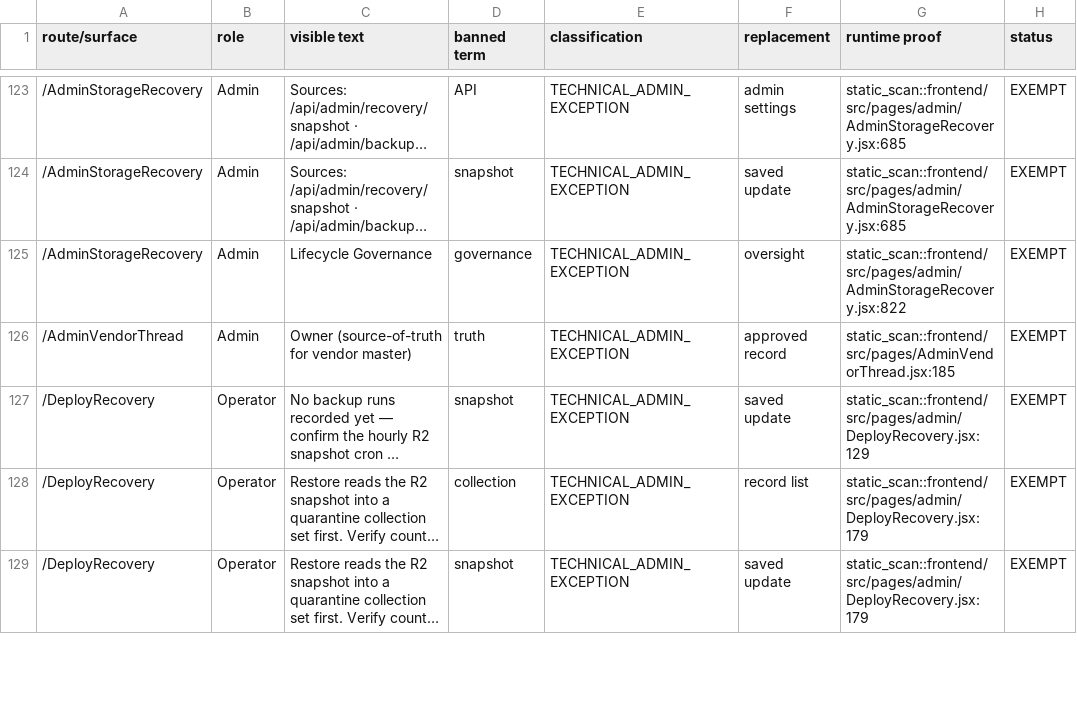
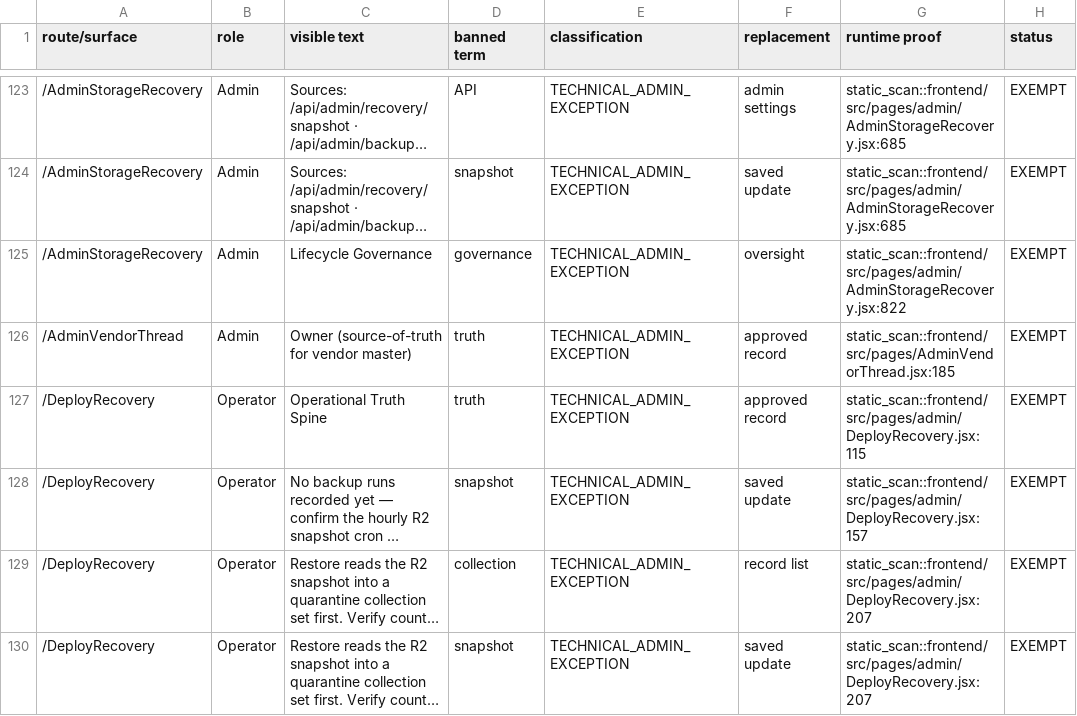
Before and after one commit to Judd-19851202/MASCI-OPS-08-15-26-11-30am, a CSV file: memory/WP18_OPERATOR_COMPREHENSION_INVENTORY.csv, drawn as a sheet; only a part is shown, gaps mark what is left out; long unchanged cells end in …; addresses are those after the commit; the diff covers the shown part only; the diff names each change by its address in the sheet, - before the commit and + after, or states it on an @@ line.

```diff
--- a/memory/WP18_OPERATOR_COMPREHENSION_INVENTORY.csv
+++ b/memory/WP18_OPERATOR_COMPREHENSION_INVENTORY.csv
+row 127: /DeployRecovery | Operator | Operational Truth Spine | truth | TECHNICAL_ADMIN_EXCEPTION | approved record | static_scan::frontend/src/pages/admin/DeployRecovery.jsx:115 | EXEMPT
-G128 (runtime proof): static_scan::frontend/src/pages/admin/DeployRecovery.jsx:129
+G128 (runtime proof): static_scan::frontend/src/pages/admin/DeployRecovery.jsx:157
-G129:G130 (runtime proof): static_scan::frontend/src/pages/admin/DeployRecovery.jsx:179
+G129:G130 (runtime proof): static_scan::frontend/src/pages/admin/DeployRecovery.jsx:207
```
Also changed, not shown: 2 removed rows and 10 edited cells elsewhere in this file, memory/WP18_OPERATOR_LANGUAGE_EXCEPTION_REGISTER.csv, memory/WP18_OPERATOR_LANGUAGE_HARD_FAIL_REGISTER.csv, 4 other files.
